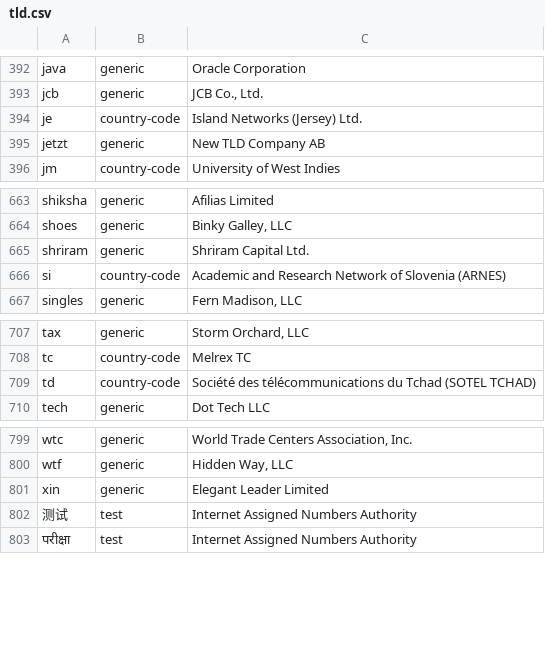
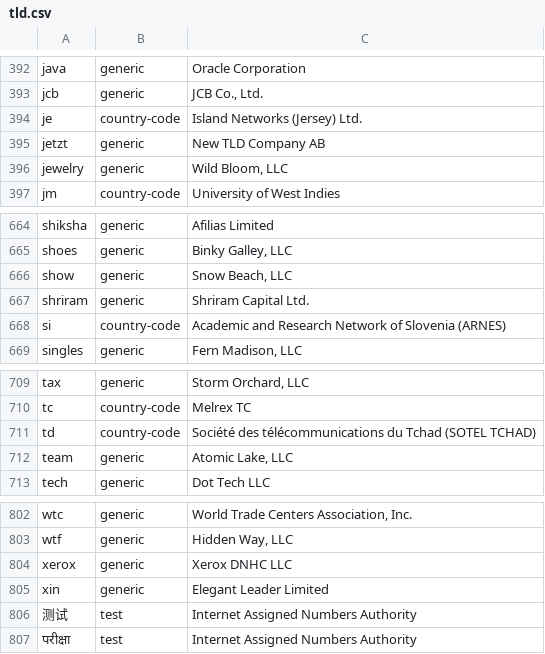
Before and after one commit to nojimage/tld-crawler, a CSV file: data/tld.csv, drawn as a sheet; only a part is shown, gaps mark what is left out; the diff names each change by its address in the sheet, - before the commit and + after, or states it on an @@ line.

```diff
--- a/data/tld.csv
+++ b/data/tld.csv
+row 396: jewelry | generic | Wild Bloom, LLC
+row 666: show | generic | Snow Beach, LLC
+row 712: team | generic | Atomic Lake, LLC
+row 804: xerox | generic | Xerox DNHC LLC
```
Also changed, not shown: 3 other files.
